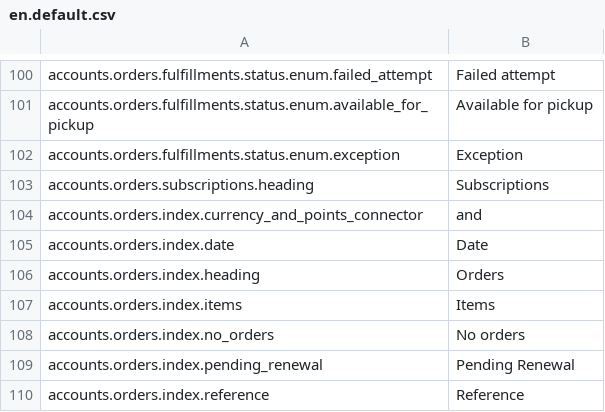
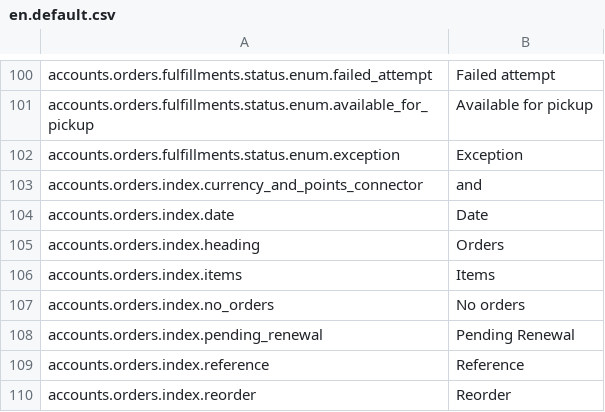
Before and after one commit to GetStoreConnect/base-theme, a CSV file: translations/en.default.csv, drawn as a sheet; only a part is shown, gaps mark what is left out; the shorter side is filled out with more unchanged rows; the diff covers the shown part only; the diff names each change by its address in the sheet, - before the commit and + after, or states it on an @@ line.

```diff
--- a/translations/en.default.csv
+++ b/translations/en.default.csv
-row 103: accounts.orders.subscriptions.heading | Subscriptions
```
Also changed, not shown: 21 removed rows and 1 edited cell elsewhere in this file, controllers.csv, 21 other files.
